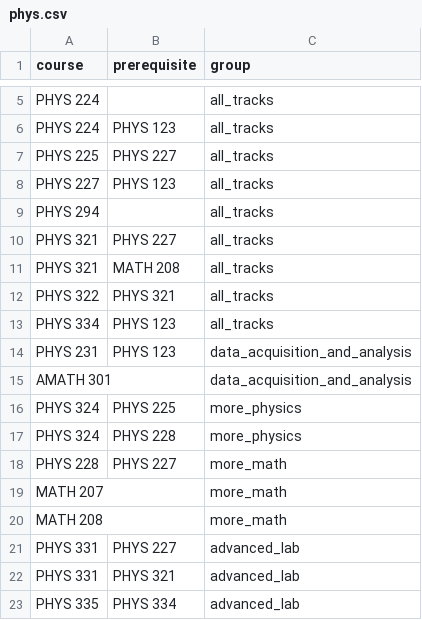
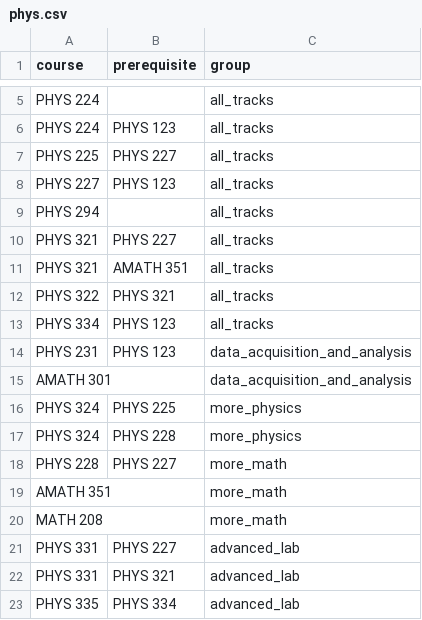
Before and after one commit to injornal/PrerequisiteDAG, a CSV file: phys.csv, drawn as a sheet; only a part is shown, gaps mark what is left out.

Commit message:
filename args

```diff
--- a/phys.csv
+++ b/phys.csv
@@ -10,3 +10,3 @@ PHYS 294,,all_tracks
 PHYS 321,PHYS 227,all_tracks
-PHYS 321,MATH 208,all_tracks
+PHYS 321,AMATH 351,all_tracks
 PHYS 322,PHYS 321,all_tracks
@@ -18,3 +18,3 @@ PHYS 324,PHYS 228,more_physics
 PHYS 228,PHYS 227,more_math
-MATH 207,,more_math
+AMATH 351,,more_math
 MATH 208,,more_math
```
